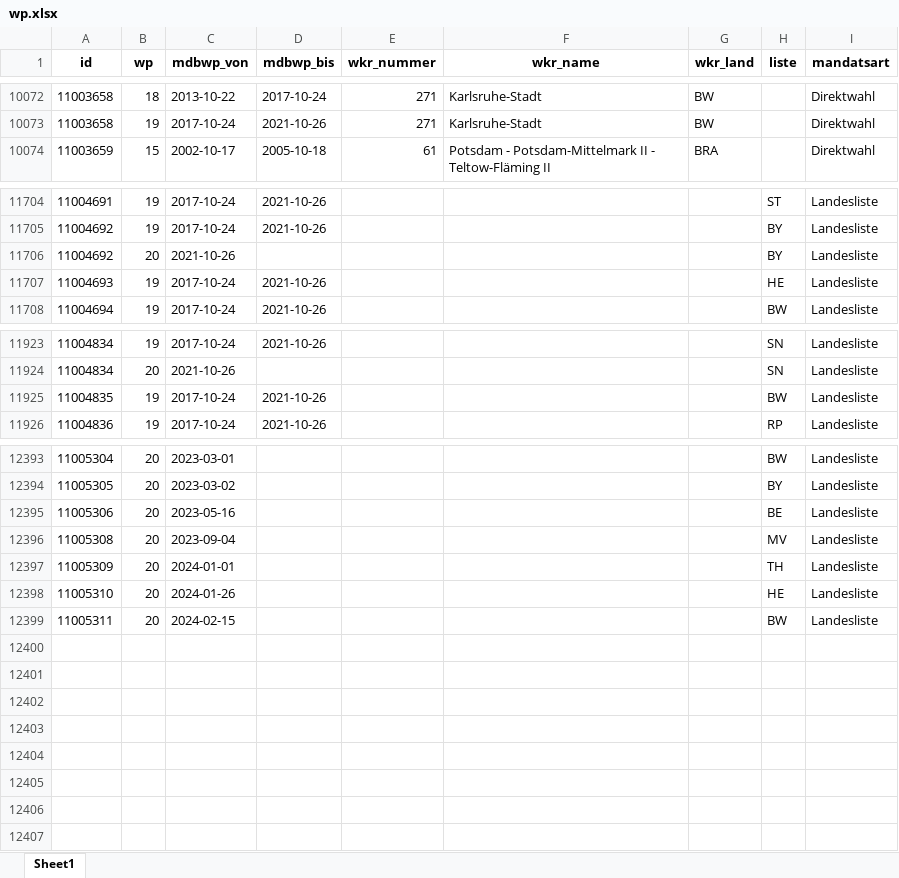
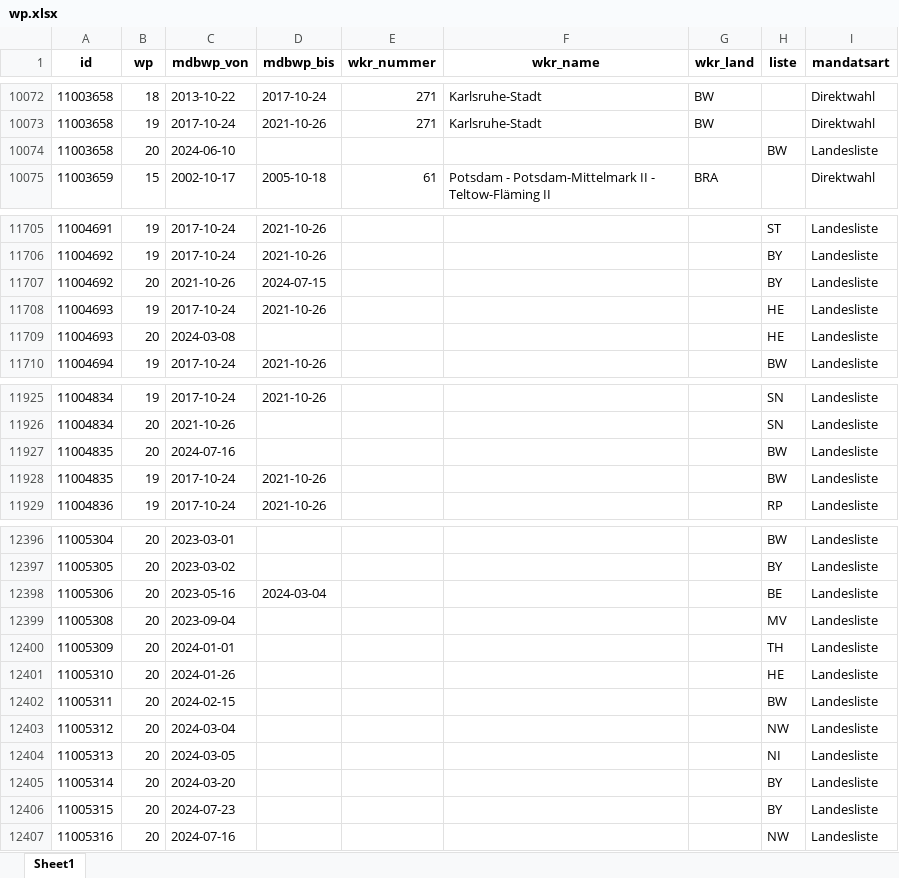
Before and after one commit to jolyphil/btmembers, an Excel workbook: excel/wp.xlsx, sheet Sheet1, drawn as a sheet; only a part is shown, gaps mark what is left out; values as stored, in another font and other column widths than the file's, no borders; addresses are those after the commit; the diff covers the shown part only; the diff names each change by its address in the sheet, - before the commit and + after, or states it on an @@ line.

```diff
--- a/excel/wp.xlsx (sheet Sheet1)
+++ b/excel/wp.xlsx (sheet Sheet1)
+row 10074: 11003658 | 20 | 2024-06-10 |  |  |  |  | BW | Landesliste
-D11707 (mdbwp_bis): (empty)
+D11707 (mdbwp_bis): 2024-07-15
+row 11709: 11004693 | 20 | 2024-03-08 |  |  |  |  | HE | Landesliste
+row 11927: 11004835 | 20 | 2024-07-16 |  |  |  |  | BW | Landesliste
-D12398 (mdbwp_bis): (empty)
+D12398 (mdbwp_bis): 2024-03-04
+row 12403: 11005312 | 20 | 2024-03-04 |  |  |  |  | NW | Landesliste
+row 12404: 11005313 | 20 | 2024-03-05 |  |  |  |  | NI | Landesliste
+row 12405: 11005314 | 20 | 2024-03-20 |  |  |  |  | BY | Landesliste
+row 12406: 11005315 | 20 | 2024-07-23 |  |  |  |  | BY | Landesliste
+row 12407: 11005316 | 20 | 2024-07-16 |  |  |  |  | NW | Landesliste
```
Also changed, not shown: 131 moved rows and 9 edited cells elsewhere in this sheet, excel/bio.xlsx, excel/inst.xlsx, 12 other files.
